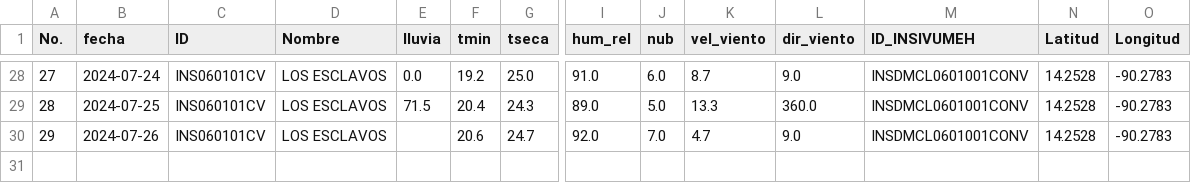
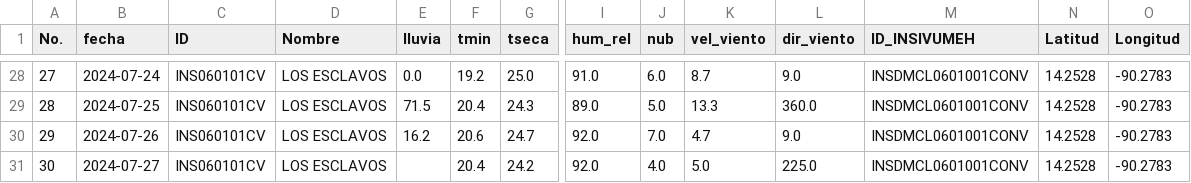
Before and after one commit to Climatologia-INSIVUMEH/monthly_data_by_station_csv, a CSV file: outputcsv/LOS ESCLAVOS.csv, drawn as a sheet; only a part is shown, gaps mark what is left out; rows hold the shown columns only; the diff names each change by its address in the sheet, - before the commit and + after, or states it on an @@ line.

```diff
--- a/outputcsv/LOS ESCLAVOS.csv
+++ b/outputcsv/LOS ESCLAVOS.csv
-E30 (lluvia): (empty)
+E30 (lluvia): 16.2
+row 31: 30 | 2024-07-27 | INS060101CV | LOS ESCLAVOS |  | 20.4 | 24.2 | 92.0 | 4.0 | 5.0 | 225.0 | INSDMCL0601001CONV | 14.2528 | -90.2783
```
Also changed, not shown: outputcsv/LA REFORMA.csv, outputcsv/LO DE COY.csv, 55 other files.
